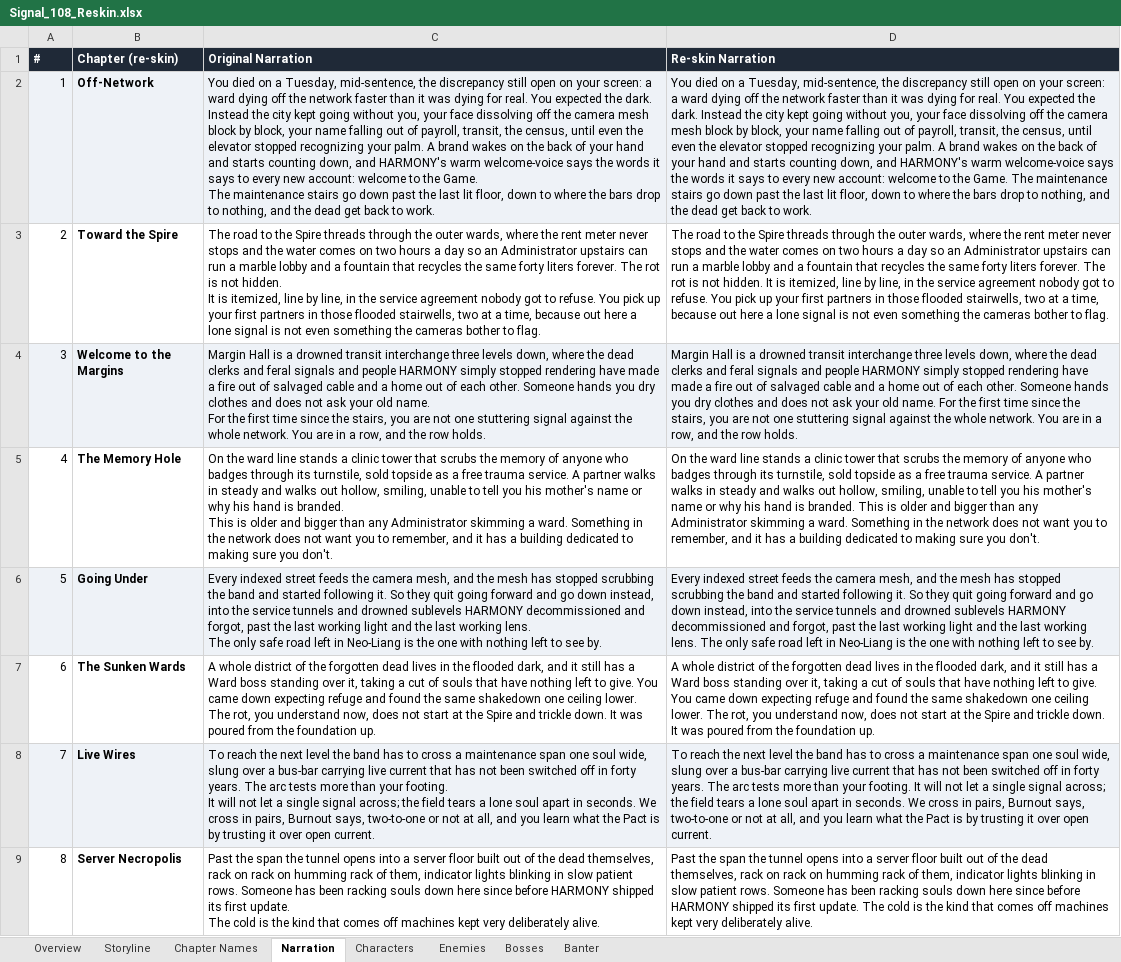
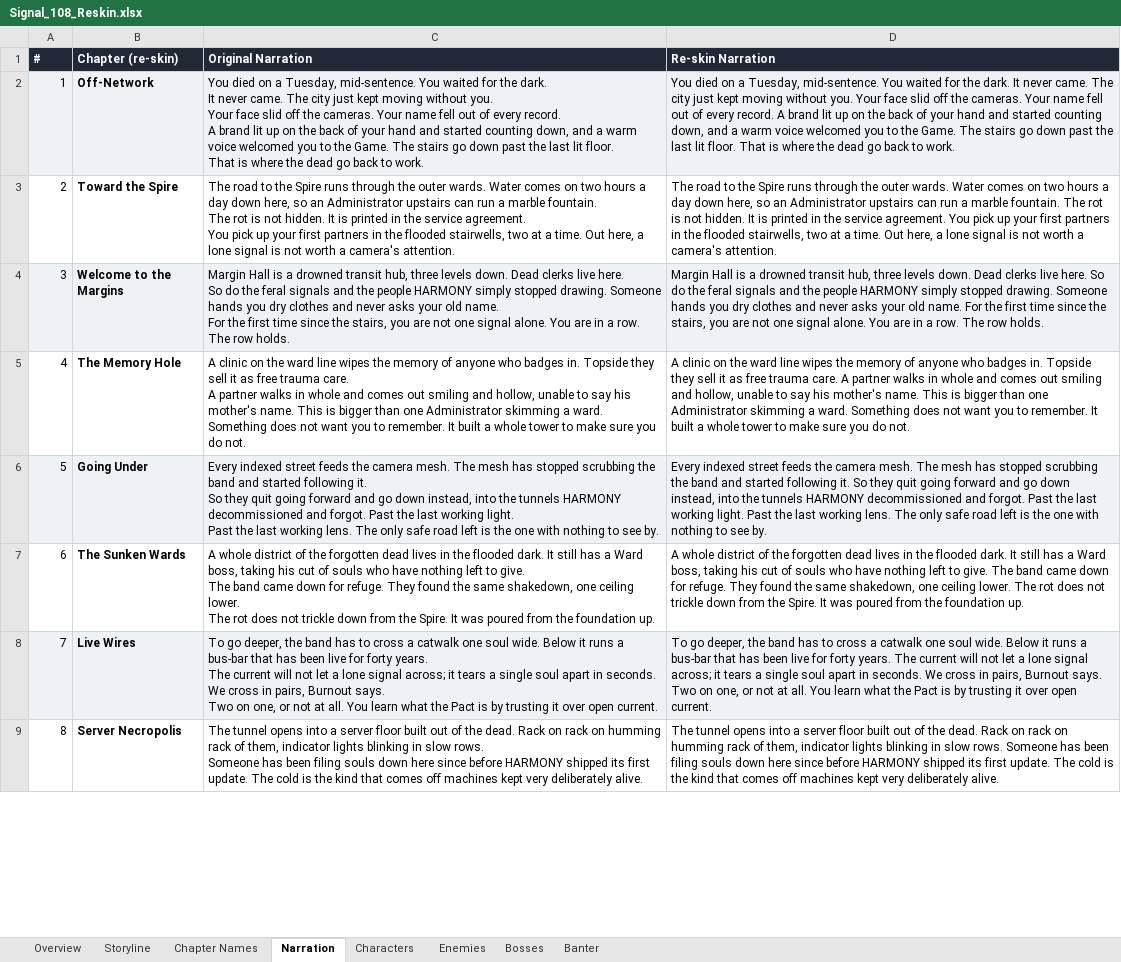
Before and after one commit to leelim81/samara, an Excel workbook: Signal_108_Reskin.xlsx, sheet Narration, drawn as a sheet; only a part is shown; values as stored, in another font and other column widths than the file's, no borders; ↵ is a line break in a cell; the diff covers the shown part only; the diff names each change by its address in the sheet, - before the commit and + after, or states it on an @@ line.

```diff
--- a/Signal_108_Reskin.xlsx (sheet Narration)
+++ b/Signal_108_Reskin.xlsx (sheet Narration)
-C2 (Original Narration): …a Tuesday, mid-sentence, the discrepancy still open on your screen: a ward dying off the network faster than it was dying for real. You expected the dark. ↵ Instead the city kept going without you, your face dissolving off the camera mesh block by block, your name falling out of payroll, transit, the census, until even the elevator stopped recognizing your palm. A brand wakes on the back of your hand and starts counting down, and HARMONY's warm welcome-voice says the words it says to every new account: welcome to the Game. ↵ The maintenance stairs go down past the last lit floor, down to where the bars drop to nothing, and the dead get back to…
+C2 (Original Narration): …a Tuesday, mid-sentence. You waited for the dark. ↵ It never came. The city just kept moving without you. ↵ Your face slid off the cameras. Your name fell out of every record. ↵ A brand lit up on the back of your hand and started counting down, and a warm voice welcomed you to the Game. The stairs go down past the last lit floor. ↵ That is where the dead go back to…
-D2 (Re-skin Narration): …a Tuesday, mid-sentence, the discrepancy still open on your screen: a ward dying off the network faster than it was dying for real. You expected the dark. Instead the city kept going without you, your face dissolving off the camera mesh block by block, your name falling out of payroll, transit, the census, until even the elevator stopped recognizing your palm. A brand wakes on the back of your hand and starts counting down, and HARMONY's warm welcome-voice says the words it says to every new account: welcome to the Game. The maintenance stairs go down past the last lit floor, down to where the bars drop to nothing, and the dead get back to…
+D2 (Re-skin Narration): …a Tuesday, mid-sentence. You waited for the dark. It never came. The city just kept moving without you. Your face slid off the cameras. Your name fell out of every record. A brand lit up on the back of your hand and started counting down, and a warm voice welcomed you to the Game. The stairs go down past the last lit floor. That is where the dead go back to…
-C3 (Original Narration): …the Spire threads through the outer wards, where the rent meter never stops and the water comes on two hours a day so an Administrator upstairs can run a marble lobby and a fountain that recycles the same forty liters forever. The rot is not hidden. ↵ It is itemized, line by line, in the service agreement nobody got to refuse. You pick up your first partners in those flooded stairwells, two at a time, because out here a lone signal is not even something the cameras bother to flag.
+C3 (Original Narration): …the Spire runs through the outer wards. Water comes on two hours a day down here, so an Administrator upstairs can run a marble fountain. ↵ The rot is not hidden. It is printed in the service agreement. ↵ You pick up your first partners in the flooded stairwells, two at a time. Out here, a lone signal is not worth a camera's attention.
-D3 (Re-skin Narration): …the Spire threads through the outer wards, where the rent meter never stops and the water comes on two hours a day so an Administrator upstairs can run a marble lobby and a fountain that recycles the same forty liters forever. The rot is not hidden. It is itemized, line by line, in the service agreement nobody got to refuse. You pick up your first partners in those flooded stairwells, two at a time, because out here a lone signal is not even something the cameras bother to flag.
+D3 (Re-skin Narration): …the Spire runs through the outer wards. Water comes on two hours a day down here, so an Administrator upstairs can run a marble fountain. The rot is not hidden. It is printed in the service agreement. You pick up your first partners in the flooded stairwells, two at a time. Out here, a lone signal is not worth a camera's attention.
-C4 (Original Narration): …drowned transit interchange three levels down, where the dead clerks and feral signals and people HARMONY simply stopped rendering have made a fire out of salvaged cable and a home out of each other. Someone hands you dry clothes and does not ask your old name. ↵ For the first time since the stairs, you are not one stuttering signal against the whole network. You are in a row, and the row holds.
+C4 (Original Narration): …drowned transit hub, three levels down. Dead clerks live here. ↵ So do the feral signals and the people HARMONY simply stopped drawing. Someone hands you dry clothes and never asks your old name. ↵ For the first time since the stairs, you are not one signal alone. You are in a row. ↵ The row holds.
-D4 (Re-skin Narration): …drowned transit interchange three levels down, where the dead clerks and feral signals and people HARMONY simply stopped rendering have made a fire out of salvaged cable and a home out of each other. Someone hands you dry clothes and does not ask your old name. For the first time since the stairs, you are not one stuttering signal against the whole network. You are in a row, and the row holds.
+D4 (Re-skin Narration): …drowned transit hub, three levels down. Dead clerks live here. So do the feral signals and the people HARMONY simply stopped drawing. Someone hands you dry clothes and never asks your old name. For the first time since the stairs, you are not one signal alone. You are in a row. The row holds.
-C5 (Original Narration): On the ward line stands a clinic tower that scrubs the memory of anyone who badges through its turnstile, sold topside as a free trauma service. A partner walks in steady and walks out hollow, smiling, unable to tell you his mother's name or why his hand is branded. ↵ This is older and bigger than any Administrator skimming a ward. Something in the network does not want you to remember, and it has a building dedicated to making sure you don't.
+C5 (Original Narration): A clinic on the ward line wipes the memory of anyone who badges in. Topside they sell it as free trauma care. ↵ A partner walks in whole and comes out smiling and hollow, unable to say his mother's name. This is bigger than one Administrator skimming a ward. ↵ Something does not want you to remember. It built a whole tower to make sure you do not.
-D5 (Re-skin Narration): On the ward line stands a clinic tower that scrubs the memory of anyone who badges through its turnstile, sold topside as a free trauma service. A partner walks in steady and walks out hollow, smiling, unable to tell you his mother's name or why his hand is branded. This is older and bigger than any Administrator skimming a ward. Something in the network does not want you to remember, and it has a building dedicated to making sure you don't.
+D5 (Re-skin Narration): A clinic on the ward line wipes the memory of anyone who badges in. Topside they sell it as free trauma care. A partner walks in whole and comes out smiling and hollow, unable to say his mother's name. This is bigger than one Administrator skimming a ward. Something does not want you to remember. It built a whole tower to make sure you do not.
-C6 (Original Narration): …the camera mesh, and the mesh has stopped scrubbing the band and started following it. So they quit going forward and go down instead, into the service tunnels and drowned sublevels HARMONY decommissioned and forgot, past the last working light and the last working lens. ↵ The only safe road left in Neo-Liang is the one with nothing left to see…
+C6 (Original Narration): …the camera mesh. The mesh has stopped scrubbing the band and started following it. ↵ So they quit going forward and go down instead, into the tunnels HARMONY decommissioned and forgot. Past the last working light. ↵ Past the last working lens. The only safe road left is the one with nothing to see…
-D6 (Re-skin Narration): …the camera mesh, and the mesh has stopped scrubbing the band and started following it. So they quit going forward and go down instead, into the service tunnels and drowned sublevels HARMONY decommissioned and forgot, past the last working light and the last working lens. The only safe road left in Neo-Liang is the one with nothing left to see…
+D6 (Re-skin Narration): …the camera mesh. The mesh has stopped scrubbing the band and started following it. So they quit going forward and go down instead, into the tunnels HARMONY decommissioned and forgot. Past the last working light. Past the last working lens. The only safe road left is the one with nothing to see…
-C7 (Original Narration): …the flooded dark, and it still has a Ward boss standing over it, taking a cut of souls that have nothing left to give. You came down expecting refuge and found the same shakedown one ceiling lower. ↵ The rot, you understand now, does not start at the Spire and trickle down. It was…
+C7 (Original Narration): …the flooded dark. It still has a Ward boss, taking his cut of souls who have nothing left to give. ↵ The band came down for refuge. They found the same shakedown, one ceiling lower. ↵ The rot does not trickle down from the Spire. It was…
-D7 (Re-skin Narration): …the flooded dark, and it still has a Ward boss standing over it, taking a cut of souls that have nothing left to give. You came down expecting refuge and found the same shakedown one ceiling lower. The rot, you understand now, does not start at the Spire and trickle down. It was…
+D7 (Re-skin Narration): …the flooded dark. It still has a Ward boss, taking his cut of souls who have nothing left to give. The band came down for refuge. They found the same shakedown, one ceiling lower. The rot does not trickle down from the Spire. It was…
-C8 (Original Narration): To reach the next level the band has to cross a maintenance span one soul wide, slung over a bus-bar carrying live current that has not been switched off in forty years. The arc tests more than your footing. ↵ It will not let a single signal across; the field tears a lone soul apart in seconds. We cross in pairs, Burnout says, two-to-one or not at all, and you learn what…
+C8 (Original Narration): To go deeper, the band has to cross a catwalk one soul wide. Below it runs a bus-bar that has been live for forty years. ↵ The current will not let a lone signal across; it tears a single soul apart in seconds. We cross in pairs, Burnout says. ↵ Two on one, or not at all. You learn what…
-D8 (Re-skin Narration): To reach the next level the band has to cross a maintenance span one soul wide, slung over a bus-bar carrying live current that has not been switched off in forty years. The arc tests more than your footing. It will not let a single signal across; the field tears a lone soul apart in seconds. We cross in pairs, Burnout says, two-to-one or not at all, and you learn what…
+D8 (Re-skin Narration): To go deeper, the band has to cross a catwalk one soul wide. Below it runs a bus-bar that has been live for forty years. The current will not let a lone signal across; it tears a single soul apart in seconds. We cross in pairs, Burnout says. Two on one, or not at all. You learn what…
-C9 (Original Narration): Past the span the tunnel opens into a server floor built out of the dead themselves, rack on rack on humming rack of them, indicator lights blinking in slow patient rows. Someone has been racking souls down…
+C9 (Original Narration): The tunnel opens into a server floor built out of the dead. Rack on rack on humming rack of them, indicator lights blinking in slow rows. ↵ Someone has been filing souls down…
-D9 (Re-skin Narration): Past the span the tunnel opens into a server floor built out of the dead themselves, rack on rack on humming rack of them, indicator lights blinking in slow patient rows. Someone has been racking souls down…
+D9 (Re-skin Narration): The tunnel opens into a server floor built out of the dead. Rack on rack on humming rack of them, indicator lights blinking in slow rows. Someone has been filing souls down…
```
Also changed, not shown: 68 edited cells elsewhere in this sheet, sheet Banter, sheet Characters, 44 other files.
